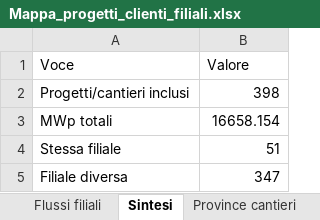
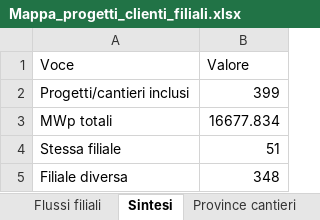
Before and after one commit to EmAnzi3/pv_echarts, an Excel workbook: output/Mappa_progetti_clienti_filiali.xlsx, sheet Sintesi, drawn as a sheet; values as stored, in another font and other column widths than the file's, no borders; the diff names each change by its address in the sheet, - before the commit and + after, or states it on an @@ line.

```diff
--- a/output/Mappa_progetti_clienti_filiali.xlsx (sheet Sintesi)
+++ b/output/Mappa_progetti_clienti_filiali.xlsx (sheet Sintesi)
-B2 (Valore): 398
+B2 (Valore): 399
-B3 (Valore): 16658.154
+B3 (Valore): 16677.834
-B5 (Valore): 347
+B5 (Valore): 348
```
Also changed, not shown: sheet Filiali diverse, sheet Mappa progetto-cliente, sheet Province cantieri, sheet Province clienti, sheet Flussi filiali, input/report_salesforce.xlsx, output/audit_abbinamenti.xlsx, 1 other file.
